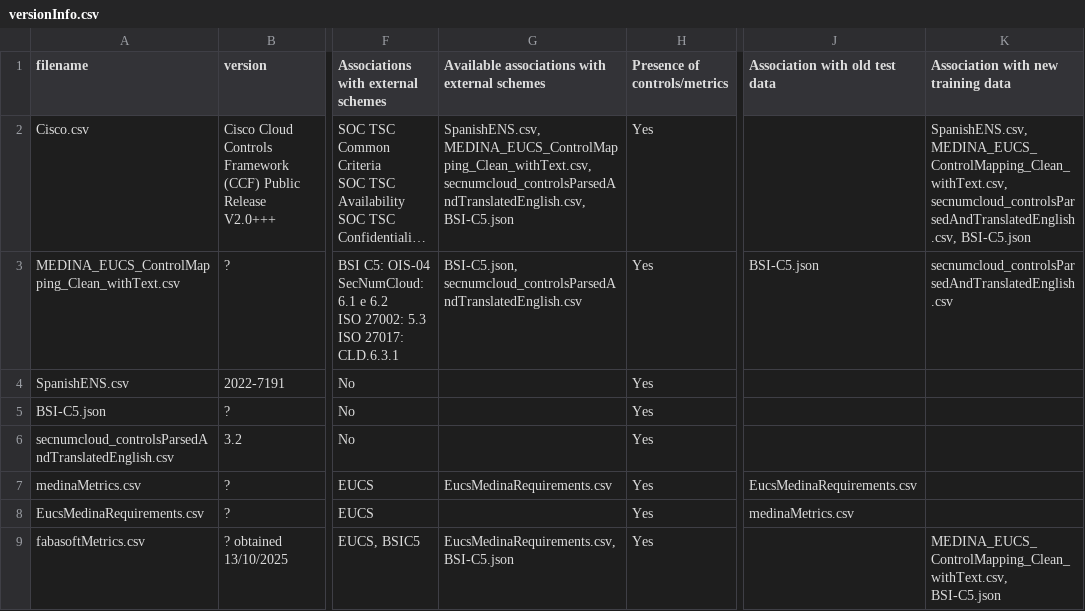
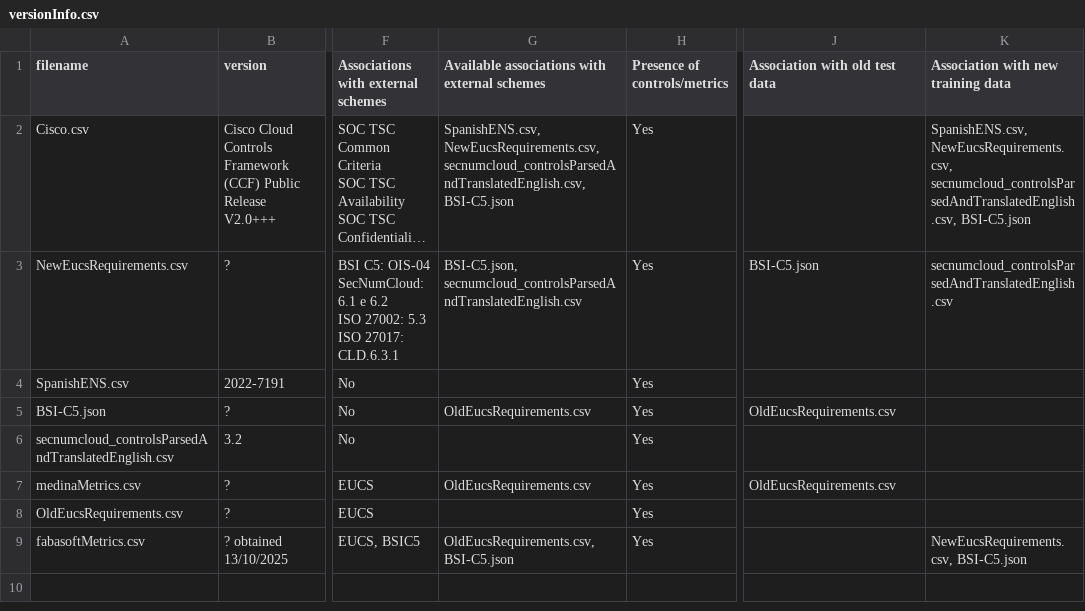
Before and after one commit to bianchi-john/ControlsMetrics, a CSV file: versionInfo.csv, drawn as a sheet; only a part is shown, gaps mark what is left out; long unchanged cells end in …; the diff names each change by its address in the sheet, - before the commit and + after, or states it on an @@ line.

Commit message:
update filenames

```diff
--- a/versionInfo.csv
+++ b/versionInfo.csv
-G2: SpanishENS.csv, MEDINA_EUCS_ControlMapping_Clean_withText.csv, secnumcloud_controlsParsedAndTranslatedEnglish.csv, BSI-C5.json
+G2: SpanishENS.csv, NewEucsRequirements.csv, secnumcloud_controlsParsedAndTranslatedEnglish.csv, BSI-C5.json
-K2: SpanishENS.csv, MEDINA_EUCS_ControlMapping_Clean_withText.csv, secnumcloud_controlsParsedAndTranslatedEnglish.csv, BSI-C5.json
+K2: SpanishENS.csv, NewEucsRequirements.csv, secnumcloud_controlsParsedAndTranslatedEnglish.csv, BSI-C5.json
-A3 (filename): MEDINA_EUCS_ControlMapping_Clean_withText.csv
+A3 (filename): NewEucsRequirements.csv
-G5: (empty)
+G5: OldEucsRequirements.csv
-J5 (Association with old test data): (empty)
+J5 (Association with old test data): OldEucsRequirements.csv
-G7: EucsMedinaRequirements.csv
+G7: OldEucsRequirements.csv
-J7 (Association with old test data): EucsMedinaRequirements.csv
+J7 (Association with old test data): OldEucsRequirements.csv
-A8 (filename): EucsMedinaRequirements.csv
+A8 (filename): OldEucsRequirements.csv
-J8 (Association with old test data): medinaMetrics.csv
+J8 (Association with old test data): (empty)
-G9: EucsMedinaRequirements.csv, BSI-C5.json
+G9: OldEucsRequirements.csv, BSI-C5.json
-K9: MEDINA_EUCS_ControlMapping_Clean_withText.csv, BSI-C5.json
+K9: NewEucsRequirements.csv, BSI-C5.json
```
Also changed, not shown: 3 other files.
